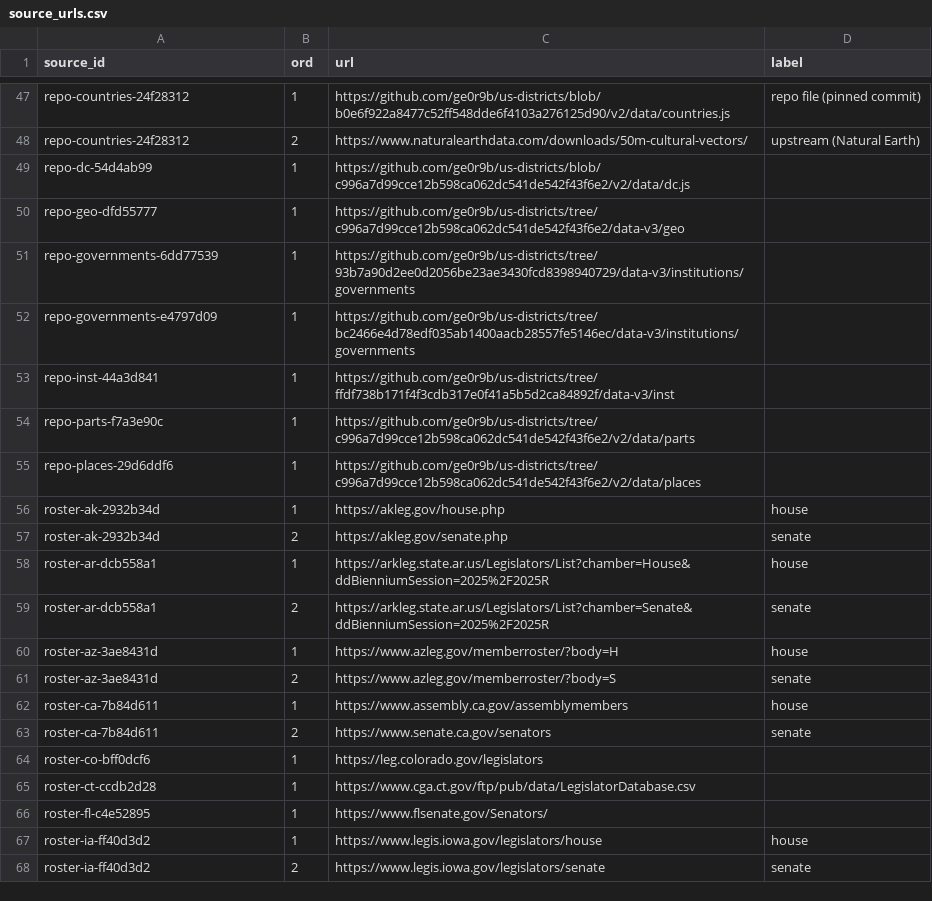
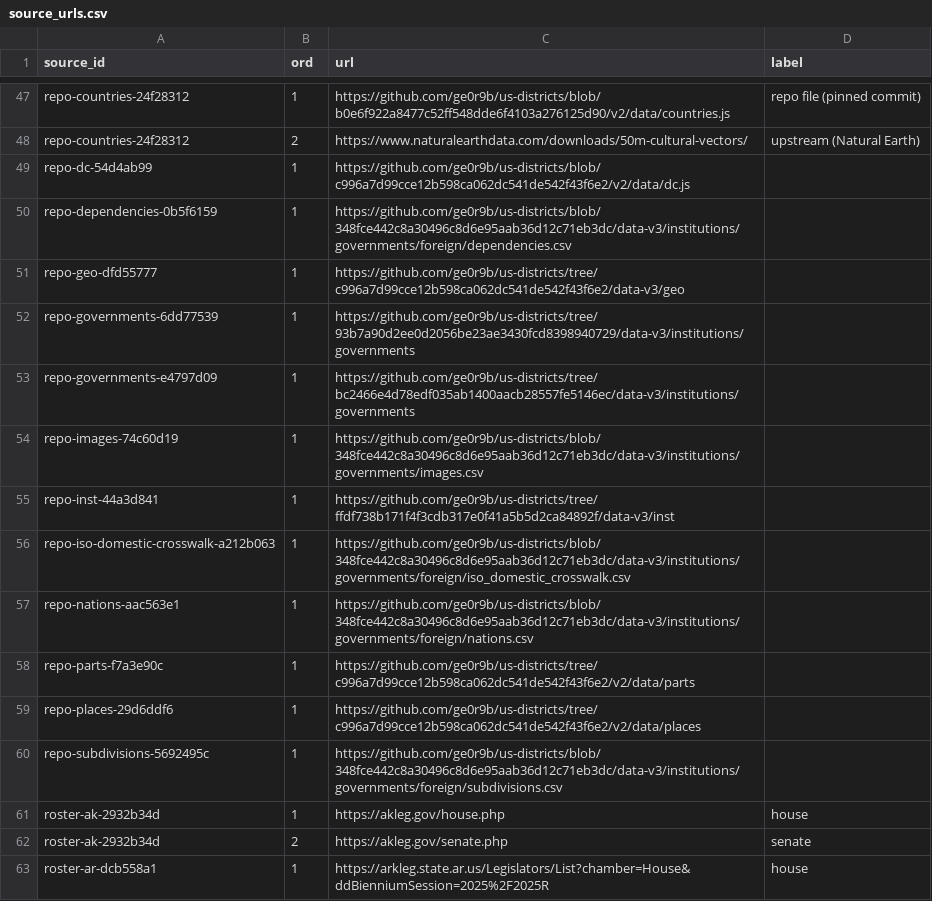
Before and after one commit to ge0r9b/us-districts, a CSV file: data-v3/inst/source_urls.csv, drawn as a sheet; only a part is shown, gaps mark what is left out; the shorter side is filled out with more unchanged rows; the diff names each change by its address in the sheet, - before the commit and + after, or states it on an @@ line.

```diff
--- a/data-v3/inst/source_urls.csv
+++ b/data-v3/inst/source_urls.csv
+row 50: repo-dependencies-0b5f6159 | 1 | https://github.com/ge0r9b/us-districts/blob/348fce442c8a30496c8d6e95aab36d12c71eb3dc/data-v3/institutions/governments/foreign/dependencies.csv
+row 54: repo-images-74c60d19 | 1 | https://github.com/ge0r9b/us-districts/blob/348fce442c8a30496c8d6e95aab36d12c71eb3dc/data-v3/institutions/governments/images.csv
+row 56: repo-iso-domestic-crosswalk-a212b063 | 1 | https://github.com/ge0r9b/us-districts/blob/348fce442c8a30496c8d6e95aab36d12c71eb3dc/data-v3/institutions/governments/foreign/iso_domestic_crosswalk.csv
+row 57: repo-nations-aac563e1 | 1 | https://github.com/ge0r9b/us-districts/blob/348fce442c8a30496c8d6e95aab36d12c71eb3dc/data-v3/institutions/governments/foreign/nations.csv
+row 60: repo-subdivisions-5692495c | 1 | https://github.com/ge0r9b/us-districts/blob/348fce442c8a30496c8d6e95aab36d12c71eb3dc/data-v3/institutions/governments/foreign/subdivisions.csv
```
Also changed, not shown: data-v3/inst/entity_gaps.csv, data-v3/inst/sources.csv, 9 other files.
